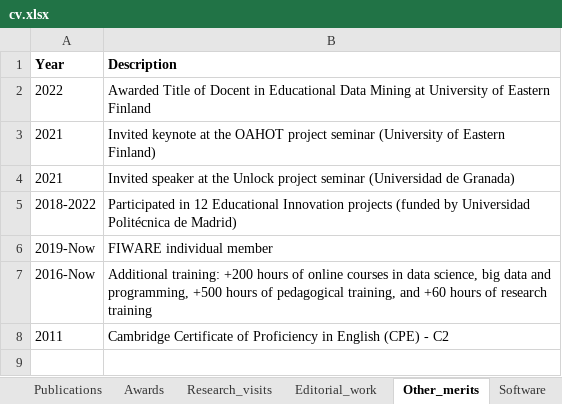
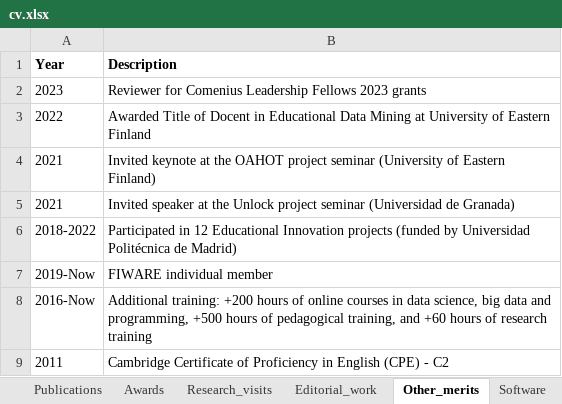
Before and after one commit to sonsoleslp/sonsoleslp.github.io, an Excel workbook: cv.xlsx, sheet Other_merits, drawn as a sheet; values as stored, in another font and other column widths than the file's, no borders; charts and pictures not drawn; the diff names each change by its address in the sheet, - before the commit and + after, or states it on an @@ line.

```diff
--- a/cv.xlsx (sheet Other_merits)
+++ b/cv.xlsx (sheet Other_merits)
+row 2: 2023 | Reviewer for Comenius Leadership Fellows 2023 grants
```
Also changed, not shown: sheet Editorial_work, sheet Education, 10 other files.
